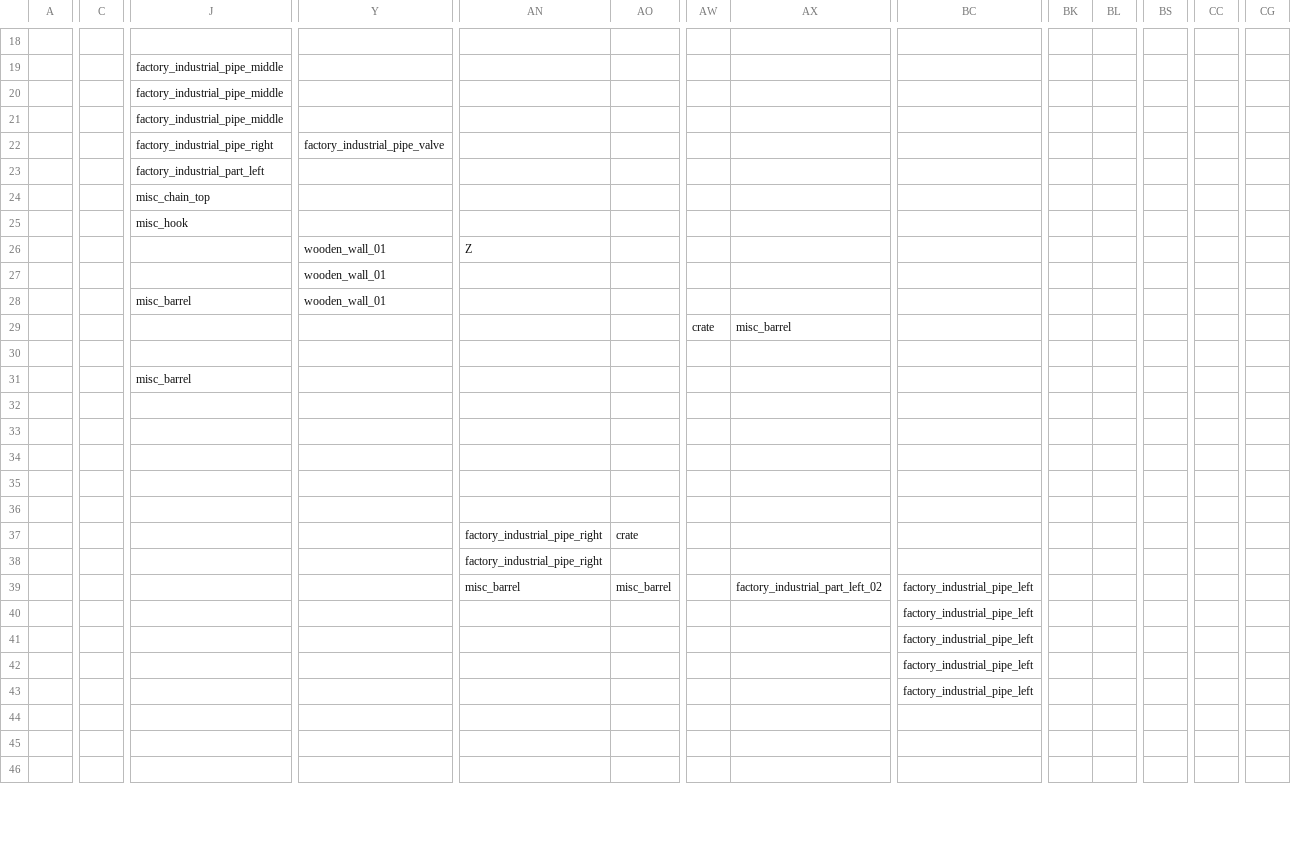
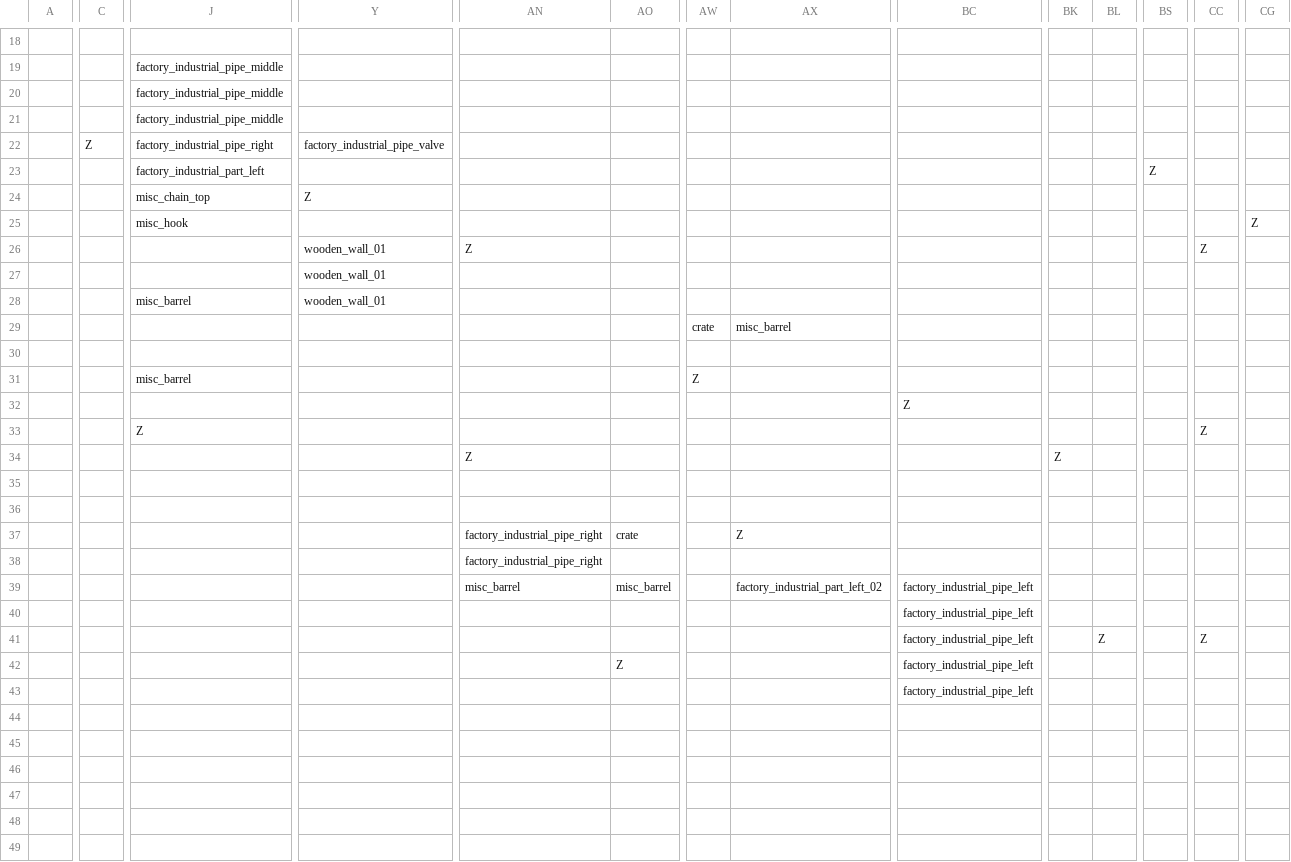
Before and after one commit to gustavokuklinski/bit-rot, a CSV file: game/map/map_L2_P0_0_1_0_0_spawn.csv, drawn as a sheet; only a part is shown, gaps mark what is left out; the shorter side is filled out with more unchanged rows; rows hold the shown columns only; the diff covers the shown part only; the diff names each change by its address in the sheet, - before the commit and + after, or states it on an @@ line.

```diff
--- a/game/map/map_L2_P0_0_1_0_0_spawn.csv
+++ b/game/map/map_L2_P0_0_1_0_0_spawn.csv
-C22: (empty)
+C22: Z
-BS23: (empty)
+BS23: Z
-Y24: (empty)
+Y24: Z
-CG25: (empty)
+CG25: Z
-CC26: (empty)
+CC26: Z
-AW31: (empty)
+AW31: Z
-BC32: (empty)
+BC32: Z
-J33: (empty)
+J33: Z
-CC33: (empty)
+CC33: Z
-AN34: (empty)
+AN34: Z
-BK34: (empty)
+BK34: Z
-AX37: (empty)
+AX37: Z
-BL41: (empty)
+BL41: Z
-CC41: (empty)
+CC41: Z
-AO42: (empty)
+AO42: Z
+row 44: (empty)
+row 45: (empty)
+row 46: (empty)
+row 47: (empty)
+row 49: (empty)
```
Also changed, not shown: 32 added rows, 33 removed rows, 12 moved rows and 8 edited cells elsewhere in this file, game/map/map_L1_P0_0_1_0_0_spawn.csv, 15 other files.
